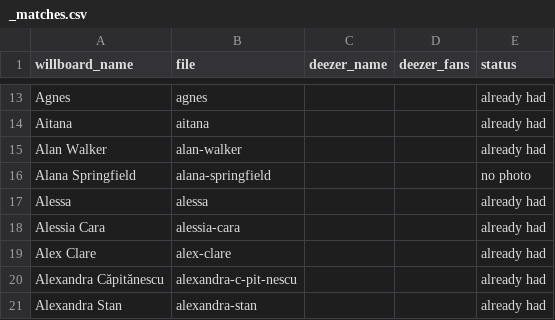
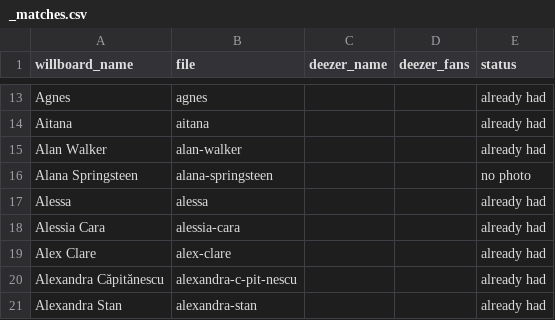
Before and after one commit to will-heikes/Willboard.com, a CSV file: images/artists/_matches.csv, drawn as a sheet; only a part is shown, gaps mark what is left out.

```diff
--- a/images/artists/_matches.csv
+++ b/images/artists/_matches.csv
@@ -15,3 +15,3 @@ Aitana,aitana,,,already had
 Alan Walker,alan-walker,,,already had
-Alana Springfield,alana-springfield,,,no photo
+Alana Springsteen,alana-springsteen,,,no photo
 Alessa,alessa,,,already had
```
Also changed, not shown: images/covers/_matches.csv, itunes_plays.tsv, 4 other files.
